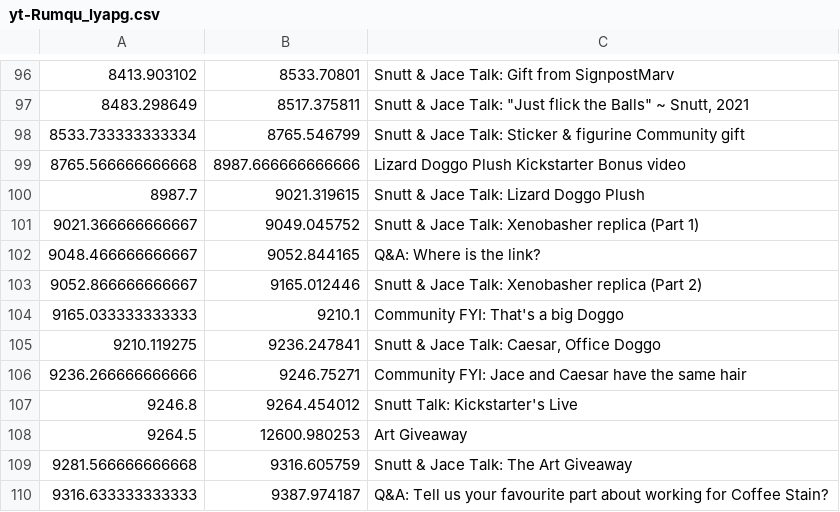
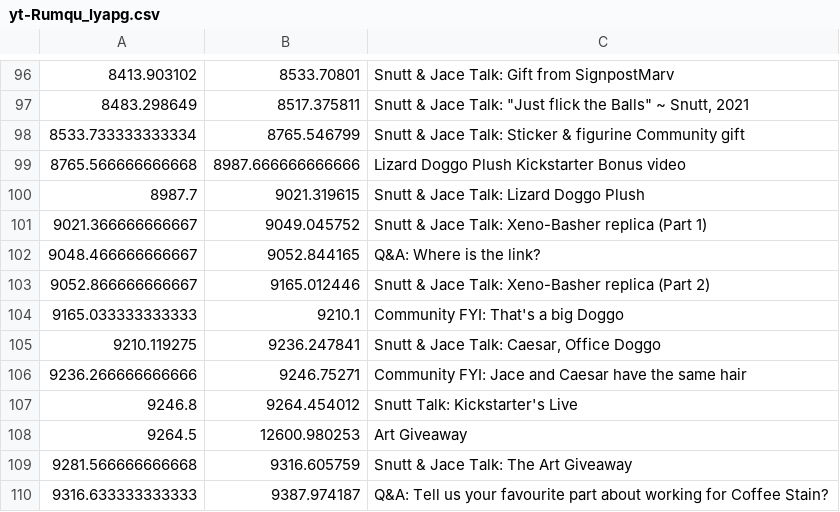
Before and after one commit to Satisfactory-Clips-Archive/Media-Search-Archive, a CSV file: app/data/2021-10-26/yt-Rumqu_lyapg.csv, drawn as a sheet; only a part is shown, gaps mark what is left out.

```diff
--- a/app/data/2021-10-26/yt-Rumqu_lyapg.csv
+++ b/app/data/2021-10-26/yt-Rumqu_lyapg.csv
@@ -100,5 +100,5 @@
 8987.7,9021.319615,Snutt & Jace Talk: Lizard Doggo Plush
-9021.366666666667,9049.045752,Snutt & Jace Talk: Xenobasher replica (Part 1)
+9021.366666666667,9049.045752,Snutt & Jace Talk: Xeno-Basher replica (Part 1)
 9048.466666666667,9052.844165,Q&A: Where is the link?
-9052.866666666667,9165.012446,Snutt & Jace Talk: Xenobasher replica (Part 2)
+9052.866666666667,9165.012446,Snutt & Jace Talk: Xeno-Basher replica (Part 2)
 9165.033333333333,9210.1,Community FYI: That's a big Doggo
```
Also changed, not shown: app/data/2021-10-28/yt-YSPnFZbTvxE.csv, 14 other files.
